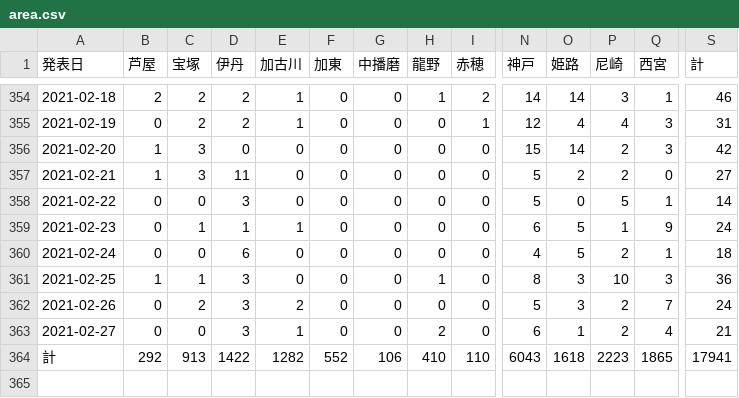
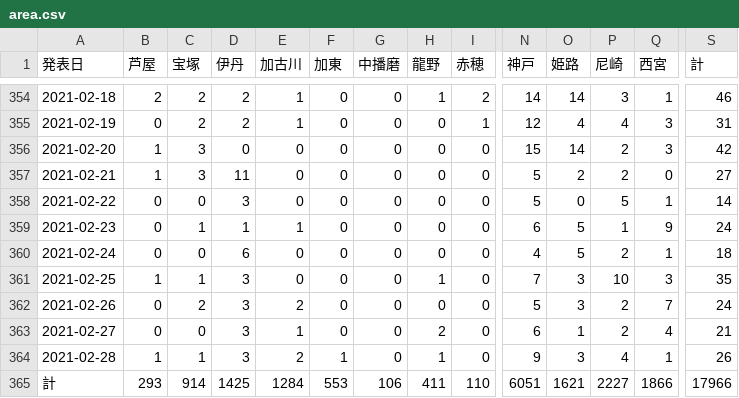
Before and after one commit to imabari/hyougo-covid19, a CSV file: area.csv, drawn as a sheet; only a part is shown, gaps mark what is left out; addresses are those after the commit; rows hold the shown columns only; the diff names each change by its address in the sheet, - before the commit and + after, or states it on an @@ line.

```diff
--- a/area.csv
+++ b/area.csv
-N361 (神戸): 8
+N361 (神戸): 7
-S361 (計): 36
+S361 (計): 35
+row 364: 2021-02-28 | 1 | 1 | 3 | 2 | 1 | 0 | 1 | 0 | 9 | 3 | 4 | 1 | 26
-B365 (芦屋): 292
+B365 (芦屋): 293
-C365 (宝塚): 913
+C365 (宝塚): 914
-D365 (伊丹): 1422
+D365 (伊丹): 1425
-E365 (加古川): 1282
+E365 (加古川): 1284
-F365 (加東): 552
+F365 (加東): 553
-H365 (龍野): 410
+H365 (龍野): 411
-N365 (神戸): 6043
+N365 (神戸): 6051
-O365 (姫路): 1618
+O365 (姫路): 1621
-P365 (尼崎): 2223
+P365 (尼崎): 2227
-Q365 (西宮): 1865
+Q365 (西宮): 1866
-S365 (計): 17941
+S365 (計): 17966
```
Also changed, not shown: ages.csv, 3 other files.
